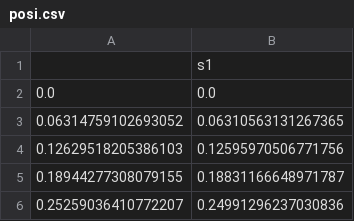
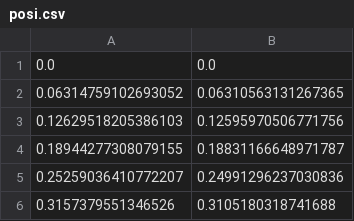
Before and after one commit to ri003074/Python3, a CSV file: src/utils/9g/sample_log/posi.csv, drawn as a sheet; only a part is shown; the shorter side is filled out with more unchanged rows.

```diff
--- a/src/utils/9g/sample_log/posi.csv
+++ b/src/utils/9g/sample_log/posi.csv
@@ -1,2 +1 @@
-,s1
 0.0,0.0
```
Also changed, not shown: 2 other files.
